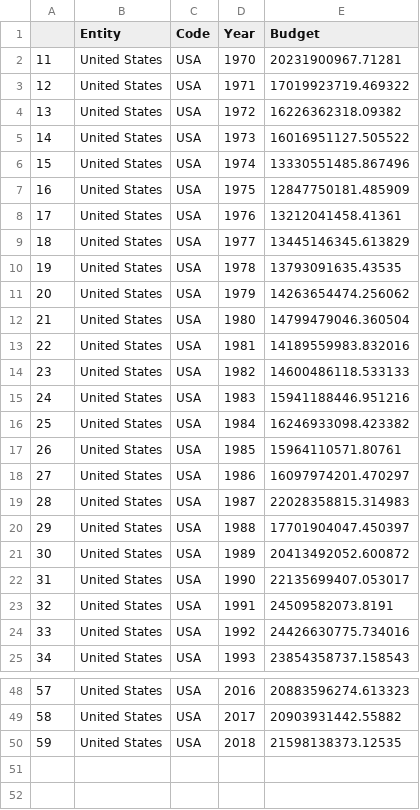
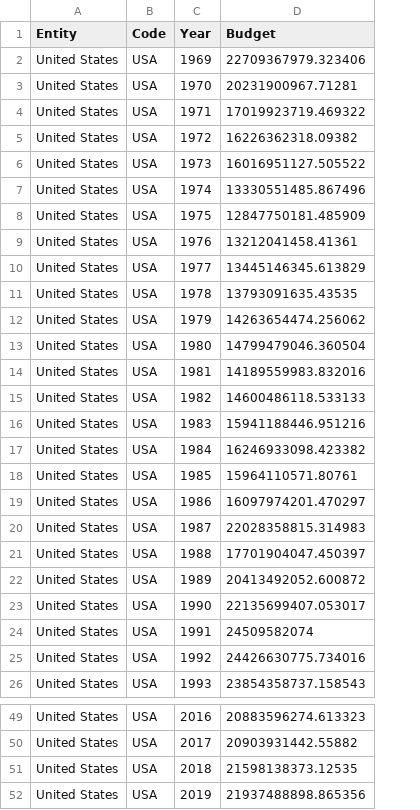
Before and after one commit to hermionebossolina/INFO5100-Project3, a CSV file: data/nasa_1969_to_2019.csv, drawn as a sheet; only a part is shown, gaps mark what is left out; removed rows and columns are numbered as before the commit, all else as after; the diff names each change by its address in the sheet, - before the commit and + after, or states it on an @@ line.

```diff
--- a/data/nasa_1969_to_2019.csv
+++ b/data/nasa_1969_to_2019.csv
-column A, rows 2-25: 11 | 12 | 13 | 14 | 15 | 16 | 17 | 18 | 19 | 20 | 21 | 22 | 23 | 24 | 25 | 26 | 27 | 28 | 29 | 30 | 31 | 32 | 33 | 34; rows 48-50: 57 | 58 | 59
+row 2: United States | USA | 1969 | 22709367979.323406
-D24 (Budget): 24509582073.8191
+D24 (Budget): 24509582074
+row 52: United States | USA | 2019 | 21937488898.865356
```
Also changed, not shown: 2 other files.
